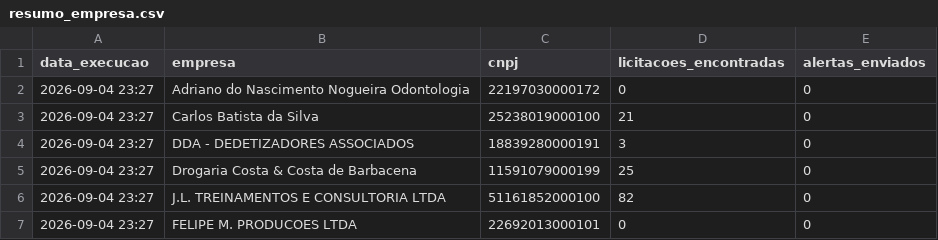
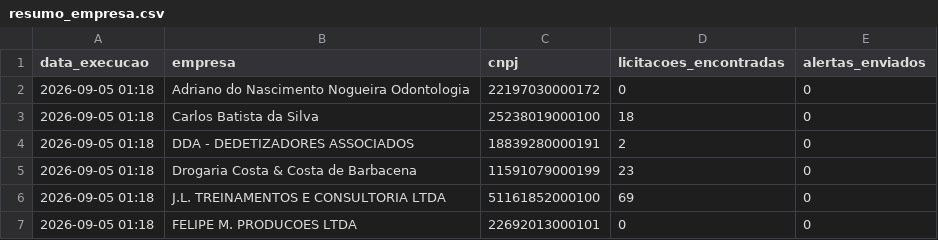
Before and after one commit to santasenna7/monitor-licitacoes-pncp, a CSV file: data/resumo_empresa.csv, drawn as a sheet.

```diff
--- a/data/resumo_empresa.csv
+++ b/data/resumo_empresa.csv
@@ -1,7 +1,7 @@
 data_execucao,empresa,cnpj,licitacoes_encontradas,alertas_enviados
-2026-09-04 23:27,Adriano do Nascimento Nogueira Odontologia,22197030000172,0,0
-2026-09-04 23:27,Carlos Batista da Silva,25238019000100,21,0
-2026-09-04 23:27,DDA - DEDETIZADORES ASSOCIADOS,18839280000191,3,0
-2026-09-04 23:27,Drogaria Costa & Costa de Barbacena,11591079000199,25,0
-2026-09-04 23:27,J.L. TREINAMENTOS E CONSULTORIA LTDA,51161852000100,82,0
-2026-09-04 23:27,FELIPE M. PRODUCOES LTDA,22692013000101,0,0
+2026-09-05 01:18,Adriano do Nascimento Nogueira Odontologia,22197030000172,0,0
+2026-09-05 01:18,Carlos Batista da Silva,25238019000100,18,0
+2026-09-05 01:18,DDA - DEDETIZADORES ASSOCIADOS,18839280000191,2,0
+2026-09-05 01:18,Drogaria Costa & Costa de Barbacena,11591079000199,23,0
+2026-09-05 01:18,J.L. TREINAMENTOS E CONSULTORIA LTDA,51161852000100,69,0
+2026-09-05 01:18,FELIPE M. PRODUCOES LTDA,22692013000101,0,0
```
